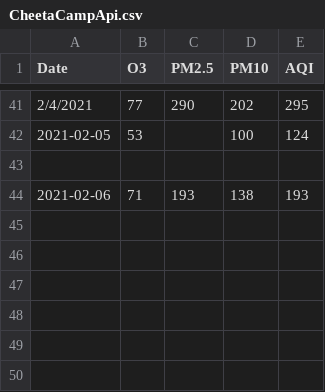
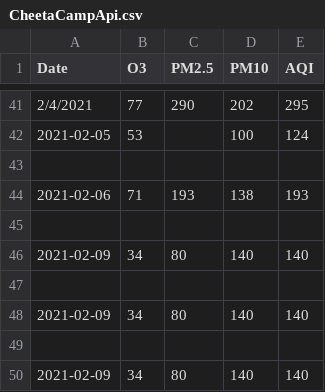
Before and after one commit to Anuragdash30/AQI---Deep-Blue, a CSV file: AQI/Data/AQI DATA NEW/CheetaCampApi.csv, drawn as a sheet; only a part is shown, gaps mark what is left out; the diff names each change by its address in the sheet, - before the commit and + after, or states it on an @@ line.

```diff
--- a/AQI/Data/AQI DATA NEW/CheetaCampApi.csv
+++ b/AQI/Data/AQI DATA NEW/CheetaCampApi.csv
+row 45: (empty)
+row 46: 2021-02-09 | 34 | 80 | 140 | 140
+row 47: (empty)
+row 48: 2021-02-09 | 34 | 80 | 140 | 140
+row 49: (empty)
+row 50: 2021-02-09 | 34 | 80 | 140 | 140
```
Also changed, not shown: AQI/Data/AQI DATA NEW/ChemburE.csv, AQI/Data/AQI DATA NEW/Chembur_west.csv, 15 other files.
